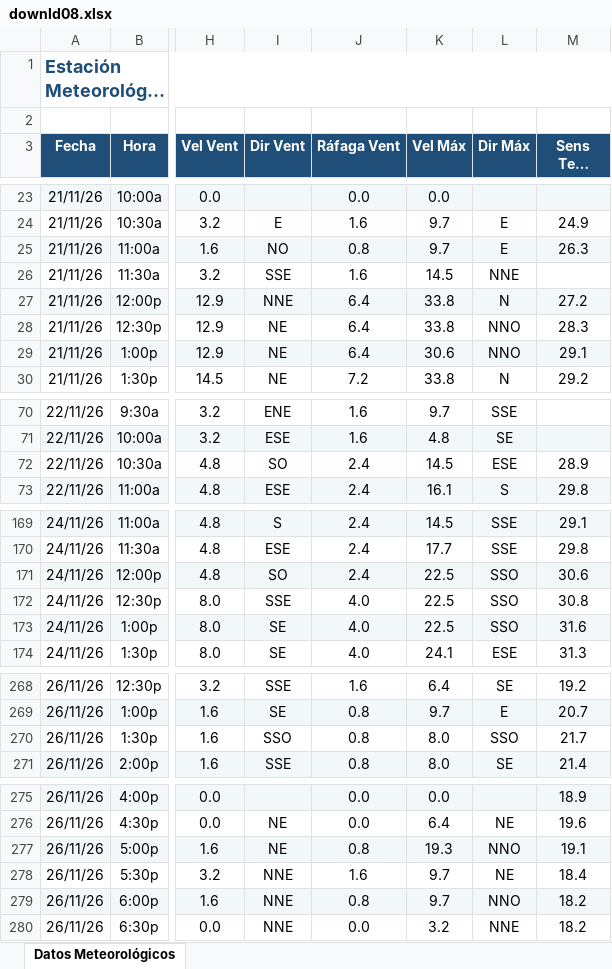
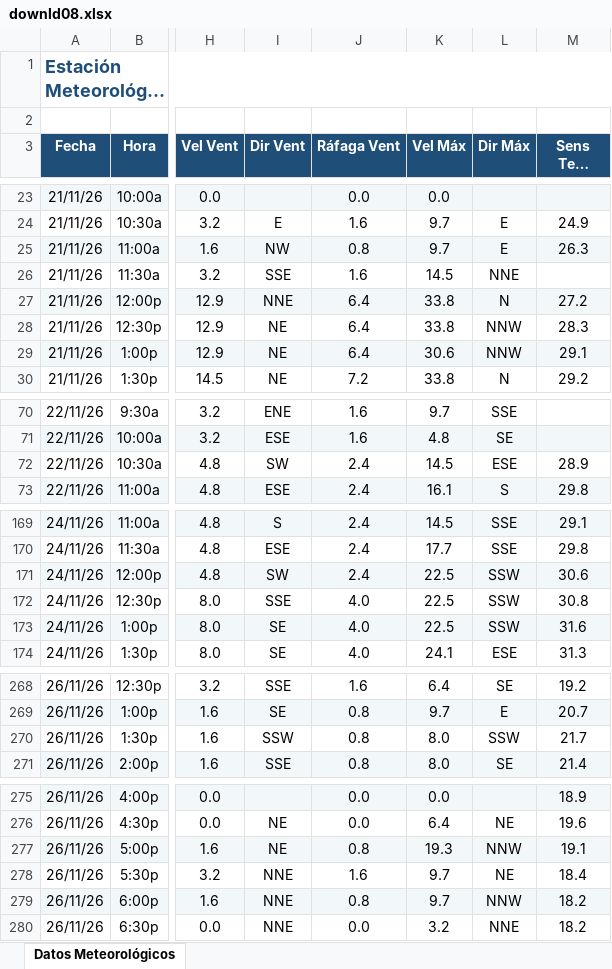
Before and after one commit to intasalta/ema_elbrete, an Excel workbook: downld08.xlsx, sheet Datos Meteorológicos, drawn as a sheet; only a part is shown, gaps mark what is left out; long unchanged cells end in …; values as stored, in another font and other column widths than the file's, no borders; the diff covers the shown part only; the diff names each change by its address in the sheet, - before the commit and + after, or states it on an @@ line.

```diff
--- a/downld08.xlsx (sheet Datos Meteorológicos)
+++ b/downld08.xlsx (sheet Datos Meteorológicos)
-I25 (Dir Vent): NO
+I25 (Dir Vent): NW
-L28:L29 (Dir Máx): NNO
+L28:L29 (Dir Máx): NNW
-I72 (Dir Vent): SO
+I72 (Dir Vent): SW
-I171 (Dir Vent): SO
+I171 (Dir Vent): SW
-L171:L173 (Dir Máx): SSO
+L171:L173 (Dir Máx): SSW
-I270 (Dir Vent): SSO
+I270 (Dir Vent): SSW
-L270 (Dir Máx): SSO
+L270 (Dir Máx): SSW
-L277 (Dir Máx): NNO
+L277 (Dir Máx): NNW
-L279 (Dir Máx): NNO
+L279 (Dir Máx): NNW
```
Also changed, not shown: 2 added rows and 19 edited cells elsewhere in this sheet, downld02.xlsx, 2 other files.
